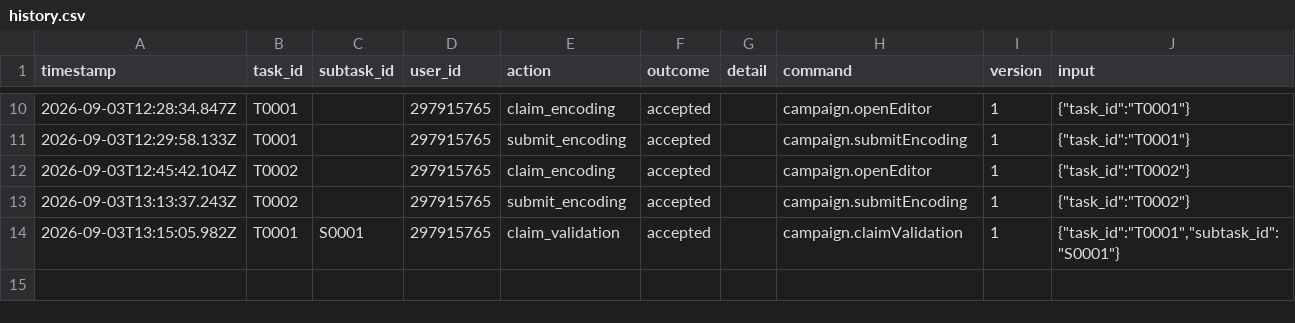
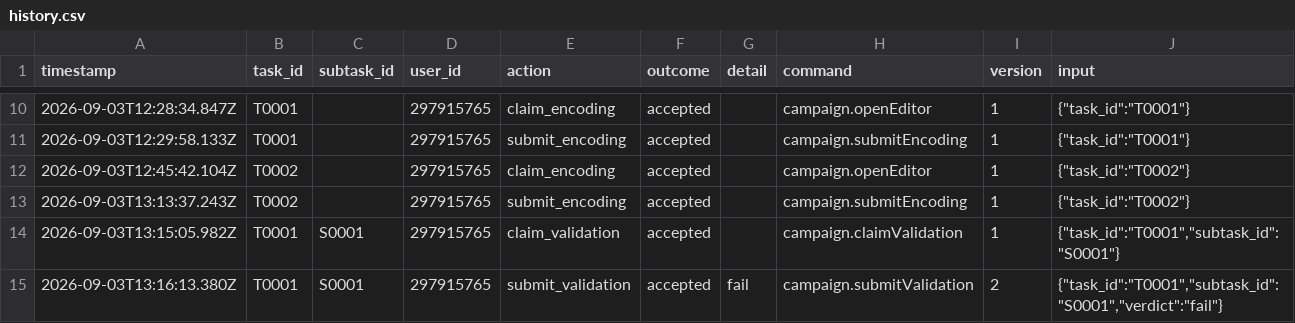
Before and after one commit to ohwjdev/pipeline-test-1, a CSV file: tracking/history.csv, drawn as a sheet; only a part is shown, gaps mark what is left out.

```diff
--- a/tracking/history.csv
+++ b/tracking/history.csv
@@ -14 +14,2 @@ timestamp,task_id,subtask_id,user_id,action,outcome,detail,command,version,input
 2026-09-03T13:15:05.982Z,T0001,S0001,297915765,claim_validation,accepted,,campaign.claimValidation,1,"{""task_id"":""T0001"",""subtask_id"":""S0001""}"
+2026-09-03T13:16:13.380Z,T0001,S0001,297915765,submit_validation,accepted,fail,campaign.submitValidation,2,"{""task_id"":""T0001"",""subtask_id"":""S0001"",""verdict"":""fail""}"
```
Also changed, not shown: tracking/state.csv, 2 other files.
